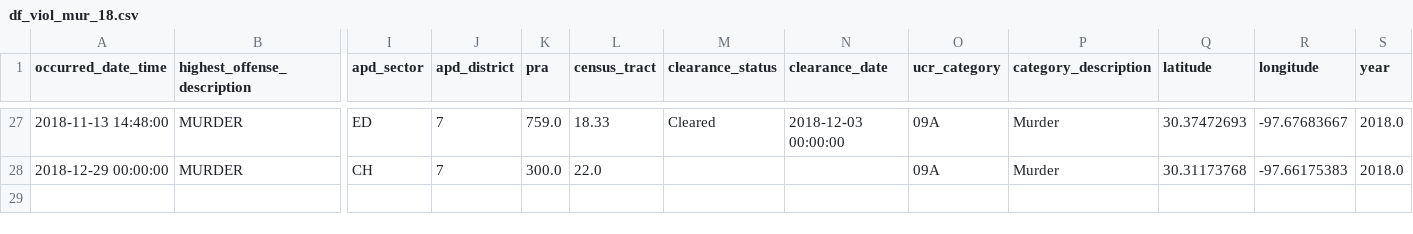
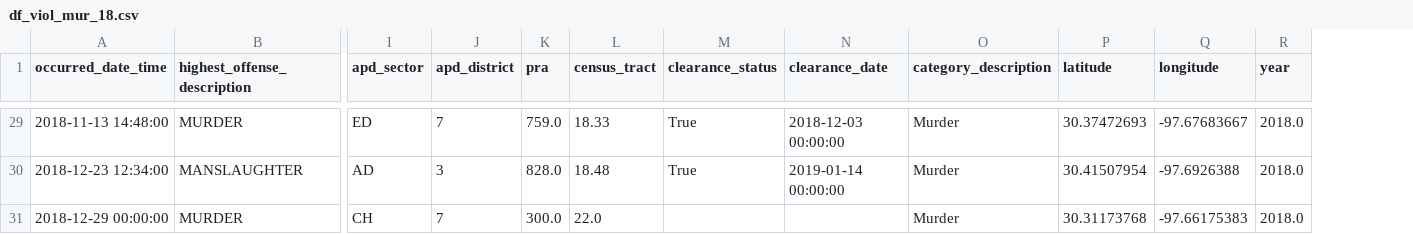
Before and after one commit to rgrantham82/Crime-Analysis, a CSV file: Crime Reports/data/df_viol_mur_18.csv, drawn as a sheet; only a part is shown, gaps mark what is left out; removed rows and columns are numbered as before the commit, all else as after; rows hold the shown columns only; the diff covers the shown part only; the diff names each change by its address in the sheet, - before the commit and + after, or states it on an @@ line.

```diff
--- a/Crime Reports/data/df_viol_mur_18.csv
+++ b/Crime Reports/data/df_viol_mur_18.csv
-column O (ucr_category), rows 27-28: 09A | 09A
-M29 (clearance_status): Cleared
+M29 (clearance_status): True
+row 30: 2018-12-23 12:34:00 | MANSLAUGHTER | AD | 3 | 828.0 | 18.48 | True | 2019-01-14 00:00:00 | Murder | 30.41507954 | -97.6926388 | 2018.0
```
Also changed, not shown: 2 added rows and 21 edited cells elsewhere in this file, Crime Reports/data/df_viol_mur.csv, Crime Reports/data/df_viol_mur_19.csv, 7 other files.
